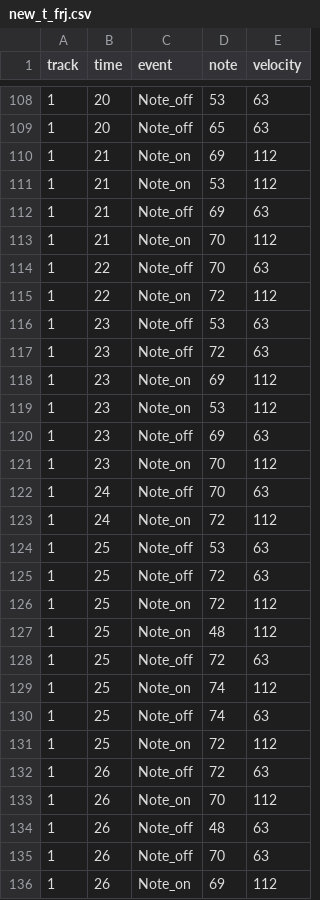
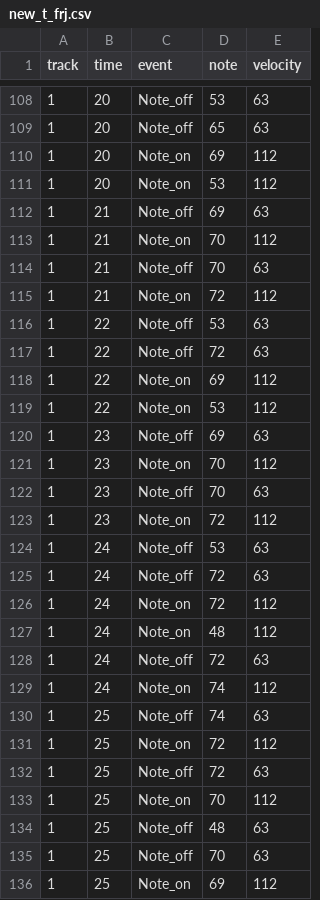
Before and after one commit to s1cnarf/Thesis1, a CSV file: csv/truth/new_t_frj.csv, drawn as a sheet; only a part is shown, gaps mark what is left out; the diff covers the shown part only.

```diff
--- a/csv/truth/new_t_frj.csv
+++ b/csv/truth/new_t_frj.csv
@@ -109,28 +109,28 @@ track,time,event,note,velocity
 1,20,Note_off,65,63
-1,21,Note_on,69,112
-1,21,Note_on,53,112
+1,20,Note_on,69,112
+1,20,Note_on,53,112
 1,21,Note_off,69,63
 1,21,Note_on,70,112
-1,22,Note_off,70,63
-1,22,Note_on,72,112
-1,23,Note_off,53,63
-1,23,Note_off,72,63
-1,23,Note_on,69,112
-1,23,Note_on,53,112
+1,21,Note_off,70,63
+1,21,Note_on,72,112
+1,22,Note_off,53,63
+1,22,Note_off,72,63
+1,22,Note_on,69,112
+1,22,Note_on,53,112
 1,23,Note_off,69,63
 1,23,Note_on,70,112
-1,24,Note_off,70,63
+1,23,Note_off,70,63
+1,23,Note_on,72,112
+1,24,Note_off,53,63
+1,24,Note_off,72,63
 1,24,Note_on,72,112
-1,25,Note_off,53,63
-1,25,Note_off,72,63
-1,25,Note_on,72,112
-1,25,Note_on,48,112
-1,25,Note_off,72,63
-1,25,Note_on,74,112
+1,24,Note_on,48,112
+1,24,Note_off,72,63
+1,24,Note_on,74,112
 1,25,Note_off,74,63
 1,25,Note_on,72,112
-1,26,Note_off,72,63
-1,26,Note_on,70,112
-1,26,Note_off,48,63
-1,26,Note_off,70,63
-1,26,Note_on,69,112
+1,25,Note_off,72,63
+1,25,Note_on,70,112
+1,25,Note_off,48,63
+1,25,Note_off,70,63
+1,25,Note_on,69,112
```
Also changed, not shown: 1 removed row and 50 edited cells elsewhere in this file, csv/truth/new_t_happy_birthday.csv, csv/truth/new_t_twinkle_twinkle.csv, 11 other files.
